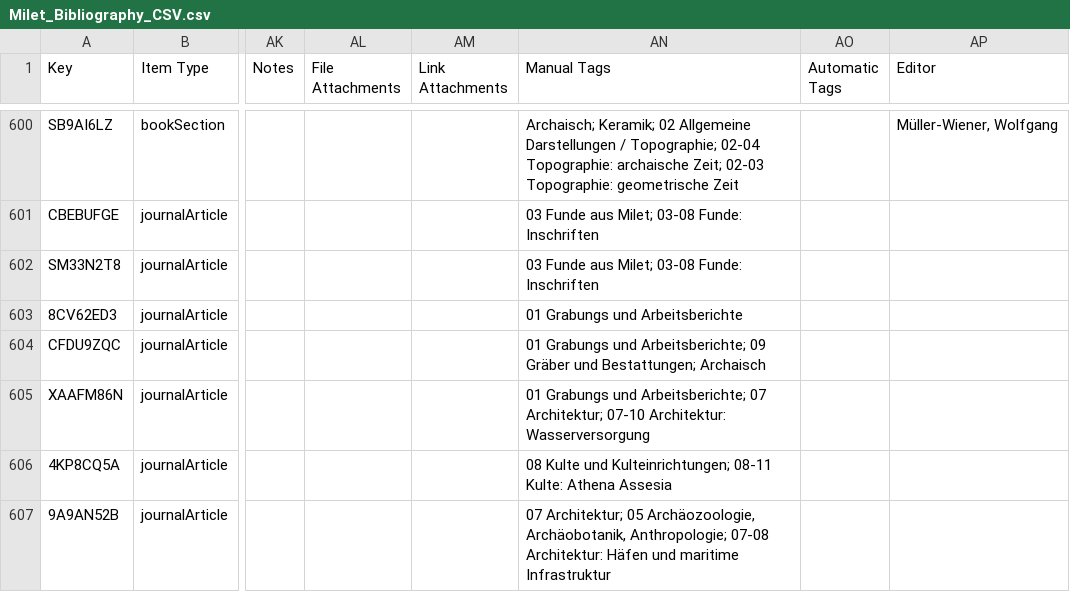
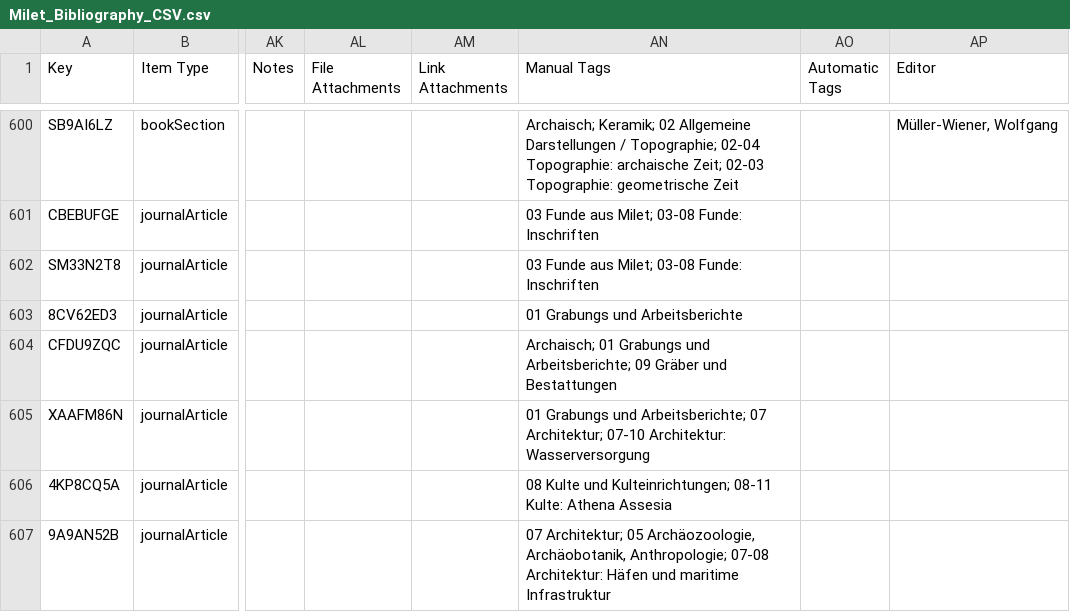
Before and after one commit to Miletus-Excavation/Miletus_Bibliography, a CSV file: data/Milet_Bibliography_CSV.csv, drawn as a sheet; only a part is shown, gaps mark what is left out; the diff covers the shown part only; the diff names each change by its address in the sheet, - before the commit and + after, or states it on an @@ line.

```diff
--- a/data/Milet_Bibliography_CSV.csv
+++ b/data/Milet_Bibliography_CSV.csv
-AN604 (Manual Tags): 01 Grabungs und Arbeitsberichte; 09 Gräber und Bestattungen; Archaisch
+AN604 (Manual Tags): Archaisch; 01 Grabungs und Arbeitsberichte; 09 Gräber und Bestattungen
```
Also changed, not shown: 1 added row and 20 edited cells elsewhere in this file, 3 other files.
